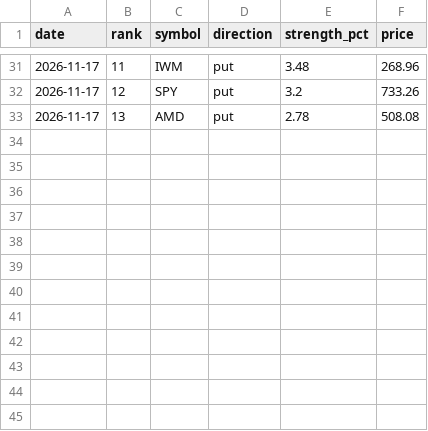
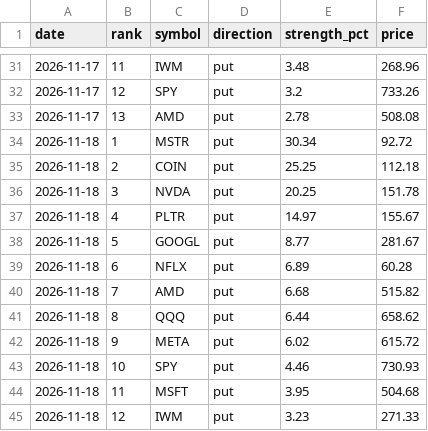
Before and after one commit to jones-benjam/alpaca-options-bot, a CSV file: memory/candidates.csv, drawn as a sheet; only a part is shown, gaps mark what is left out; the diff names each change by its address in the sheet, - before the commit and + after, or states it on an @@ line.

```diff
--- a/memory/candidates.csv
+++ b/memory/candidates.csv
+row 34: 2026-11-18 | 1 | MSTR | put | 30.34 | 92.72
+row 35: 2026-11-18 | 2 | COIN | put | 25.25 | 112.18
+row 36: 2026-11-18 | 3 | NVDA | put | 20.25 | 151.78
+row 37: 2026-11-18 | 4 | PLTR | put | 14.97 | 155.67
+row 38: 2026-11-18 | 5 | GOOGL | put | 8.77 | 281.67
+row 39: 2026-11-18 | 6 | NFLX | put | 6.89 | 60.28
+row 40: 2026-11-18 | 7 | AMD | put | 6.68 | 515.82
+row 41: 2026-11-18 | 8 | QQQ | put | 6.44 | 658.62
+row 42: 2026-11-18 | 9 | META | put | 6.02 | 615.72
+row 43: 2026-11-18 | 10 | SPY | put | 4.46 | 730.93
+row 44: 2026-11-18 | 11 | MSFT | put | 3.95 | 504.68
+row 45: 2026-11-18 | 12 | IWM | put | 3.23 | 271.33
```
Also changed, not shown: memory/market.csv, memory/news.csv, 5 other files.
